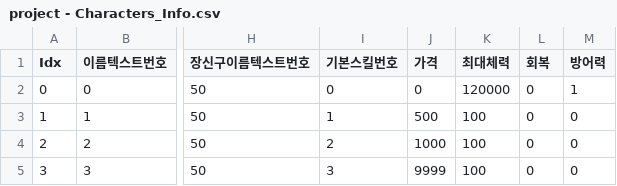
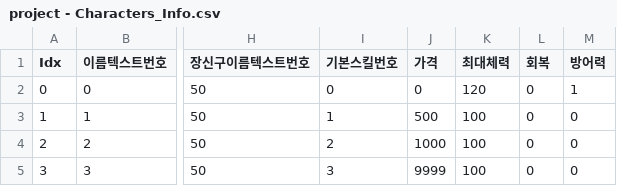
Before and after one commit to COSYSOCY/Unity_Team_Project, a CSV file: Assets/CSV/Resources/project - Characters_Info.csv, drawn as a sheet; only a part is shown, gaps mark what is left out; the diff names each change by its address in the sheet, - before the commit and + after, or states it on an @@ line.

```diff
--- a/Assets/CSV/Resources/project - Characters_Info.csv
+++ b/Assets/CSV/Resources/project - Characters_Info.csv
-K2 (최대체력): 120000
+K2 (최대체력): 120
```
Also changed, not shown: Assets/CSV/Resources/project - Exp_Info.csv, Assets/CSV/Resources/project - Monster_Info.csv, 10 other files.
